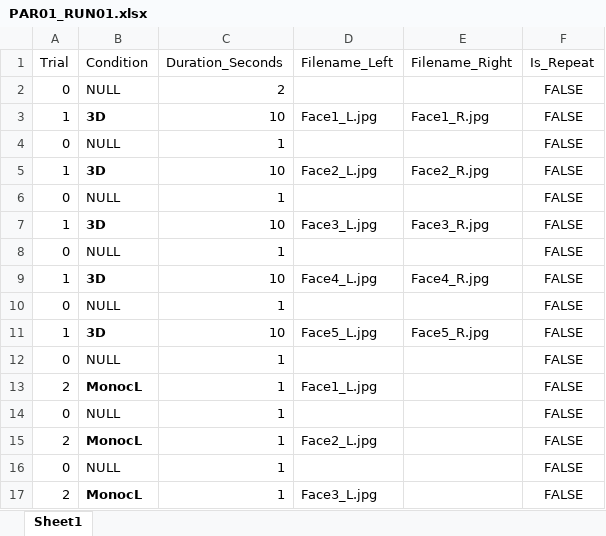
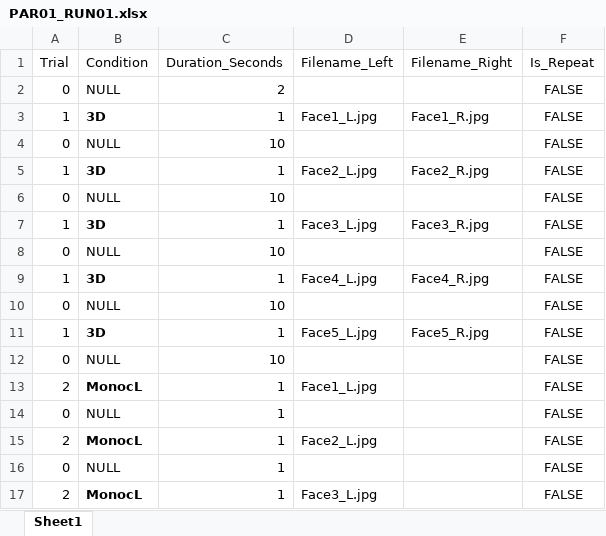
Before and after one commit to CulhamLab/fMRI_3DFaces_MD_2021, an Excel workbook: Experiment/Orders_PILOT/PAR01_RUN01.xlsx, sheet Sheet1, drawn as a sheet; only a part is shown; values as stored, in another font and other column widths than the file's, no borders; the diff names each change by its address in the sheet, - before the commit and + after, or states it on an @@ line.

Commit message:
Add files via upload

```diff
--- a/Experiment/Orders_PILOT/PAR01_RUN01.xlsx (sheet Sheet1)
+++ b/Experiment/Orders_PILOT/PAR01_RUN01.xlsx (sheet Sheet1)
-C3 (Duration_Seconds): 10
+C3 (Duration_Seconds): 1
-C4 (Duration_Seconds): 1
+C4 (Duration_Seconds): 10
-C5 (Duration_Seconds): 10
+C5 (Duration_Seconds): 1
-C6 (Duration_Seconds): 1
+C6 (Duration_Seconds): 10
-C7 (Duration_Seconds): 10
+C7 (Duration_Seconds): 1
-C8 (Duration_Seconds): 1
+C8 (Duration_Seconds): 10
-C9 (Duration_Seconds): 10
+C9 (Duration_Seconds): 1
-C10 (Duration_Seconds): 1
+C10 (Duration_Seconds): 10
-C11 (Duration_Seconds): 10
+C11 (Duration_Seconds): 1
-C12 (Duration_Seconds): 1
+C12 (Duration_Seconds): 10
```
